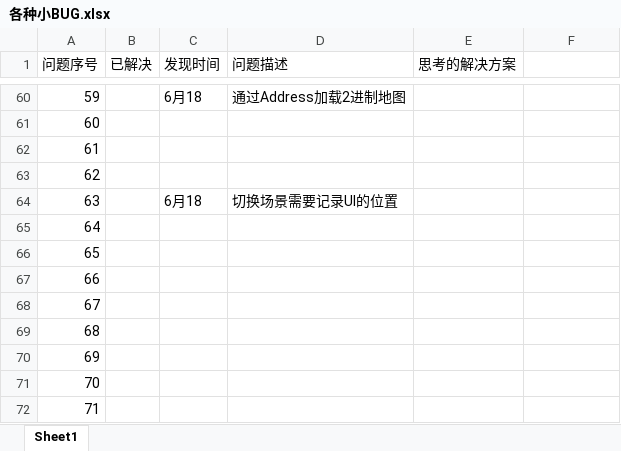
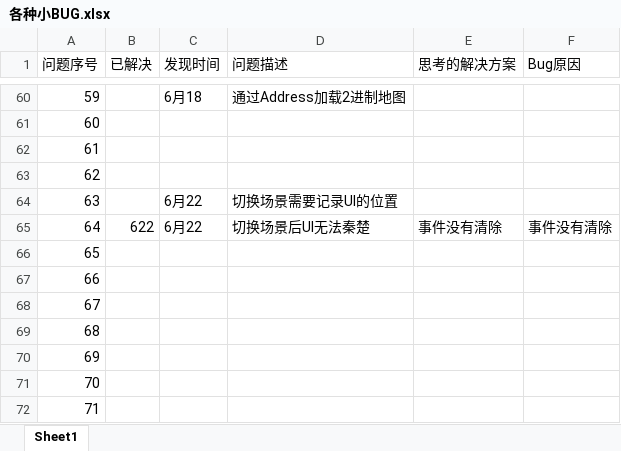
Before and after one commit to XDIOEZ/TerraFlat, an Excel workbook: 开发文档文件夹/各种小BUG.xlsx, sheet Sheet1, drawn as a sheet; only a part is shown, gaps mark what is left out; values as stored, in another font and other column widths than the file's, no borders; the diff names each change by its address in the sheet, - before the commit and + after, or states it on an @@ line.

```diff
--- a/开发文档文件夹/各种小BUG.xlsx (sheet Sheet1)
+++ b/开发文档文件夹/各种小BUG.xlsx (sheet Sheet1)
-F1: (empty)
+F1: Bug原因
-C64 (发现时间): 6月18
+C64 (发现时间): 6月22
-B65 (已解决): (empty)
+B65 (已解决): 622
-C65 (发现时间): (empty)
+C65 (发现时间): 6月22
-D65 (问题描述): (empty)
+D65 (问题描述): 切换场景后UI无法秦楚
-E65 (思考的解决方案): (empty)
+E65 (思考的解决方案): 事件没有清除
-F65 (Bug原因): (empty)
+F65 (Bug原因): 事件没有清除
```
Also changed, not shown: 21 other files.
